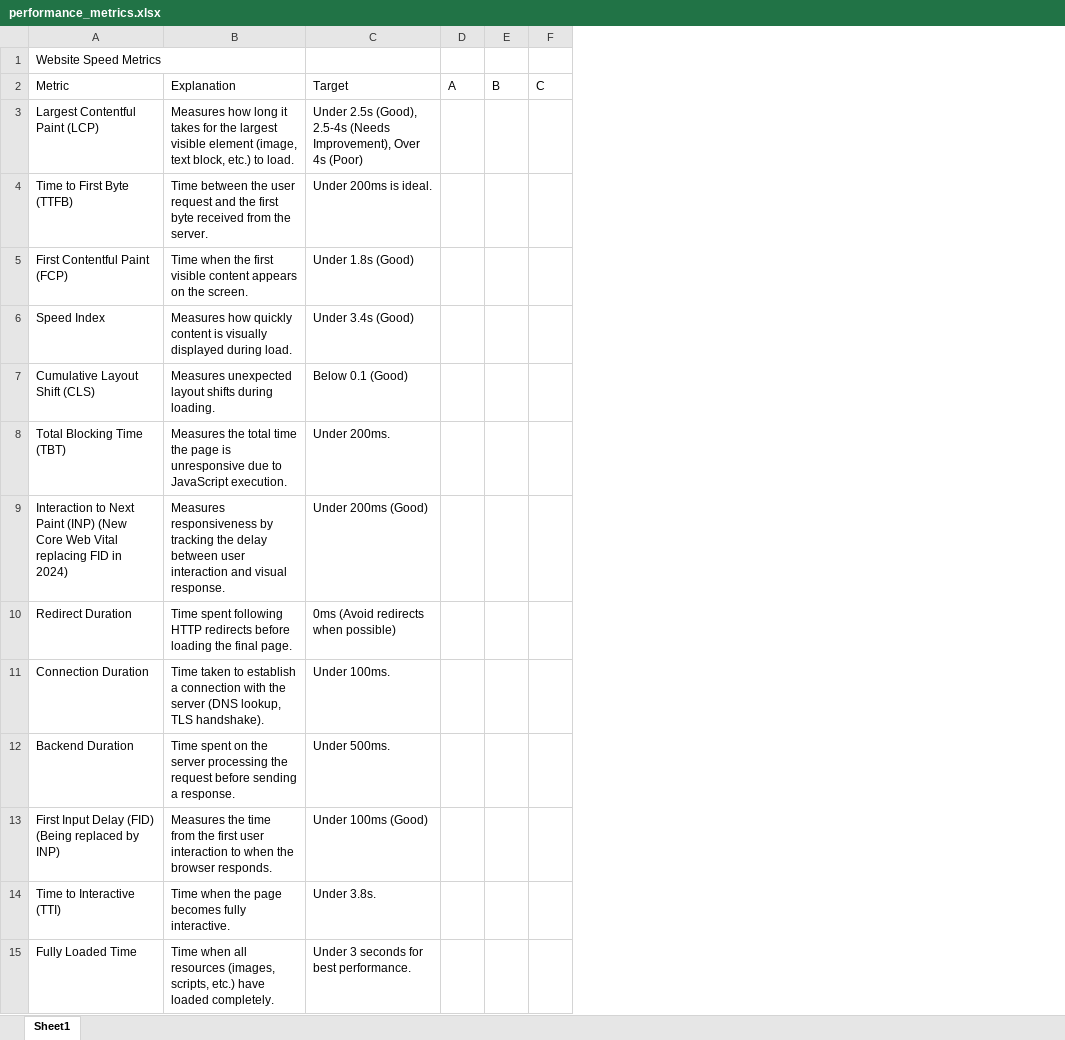
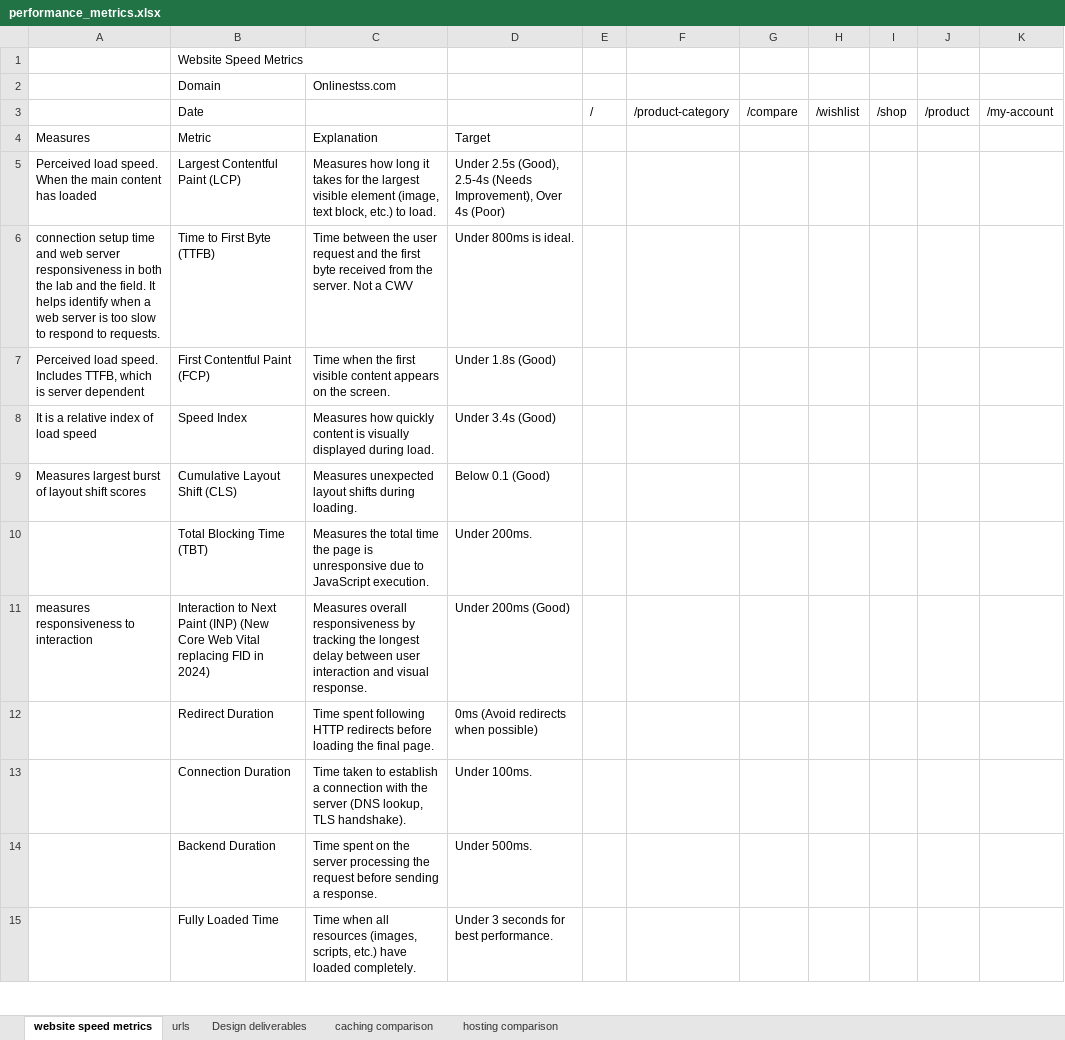
Before and after one commit to tdarmawanss/onlinestss, an Excel workbook: performance/performance_metrics.xlsx, sheet website speed metrics, drawn as a sheet; only a part is shown; values as stored, in another font and other column widths than the file's, no cell formats; charts and pictures not drawn; removed rows and columns are numbered as before the commit, all else as after; the diff covers the shown part only; the diff names each change by its address in the sheet, - before the commit and + after, or states it on an @@ line.

```diff
--- a/performance/performance_metrics.xlsx (sheet website speed metrics)
+++ b/performance/performance_metrics.xlsx (sheet website speed metrics)
-sheet tab: Sheet1
+sheet tab: website speed metrics
+sheet tab: urls
+sheet tab: Design deliverables
+sheet tab: caching comparison
+sheet tab: hosting comparison
+column A, rows 4-11: Measures | Perceived load speed. When the main content has loaded | connection setup time and web server responsiveness in both the lab and the field. It helps identify when a web server is too slow to respond to requests. | Perceived load speed. Includes TTFB, which is server dependent | It is a relative index of load speed | Measures largest burst of layout shift scores |  | measures responsiveness to interaction
-column D, row 2: A
-column E, row 2: B
-column F, row 2: C
+column E, empty
+column F, empty
+column G, empty
+column H, empty
+column I, empty
+column J, empty
+column K, empty
+row 2:  | Domain | Onlinestss.com
+row 3:  | Date |  |  | / | /product-category | /compare | /wishlist | /shop | /product | /my-account
-C6: …the server.
+C6: …the server. Not a CWV
-D6: Under 200ms is ideal.
+D6: Under 800ms is ideal.
-C11: Measures responsiveness by tracking the delay between…
+C11: Measures overall responsiveness by tracking the longest delay between…
-row 13: First Input Delay (FID) (Being replaced by INP) | Measures the time from the first user interaction to when the browser responds. | Under 100ms (Good)
-row 14: Time to Interactive (TTI) | Time when the page becomes fully interactive. | Under 3.8s.
```
Also changed, not shown: 35 added rows, 1 edited cell and merged cells elsewhere in this sheet, cell formats, charts or pictures, Gantt onlinestss.com.xlsx, 4 other files.
